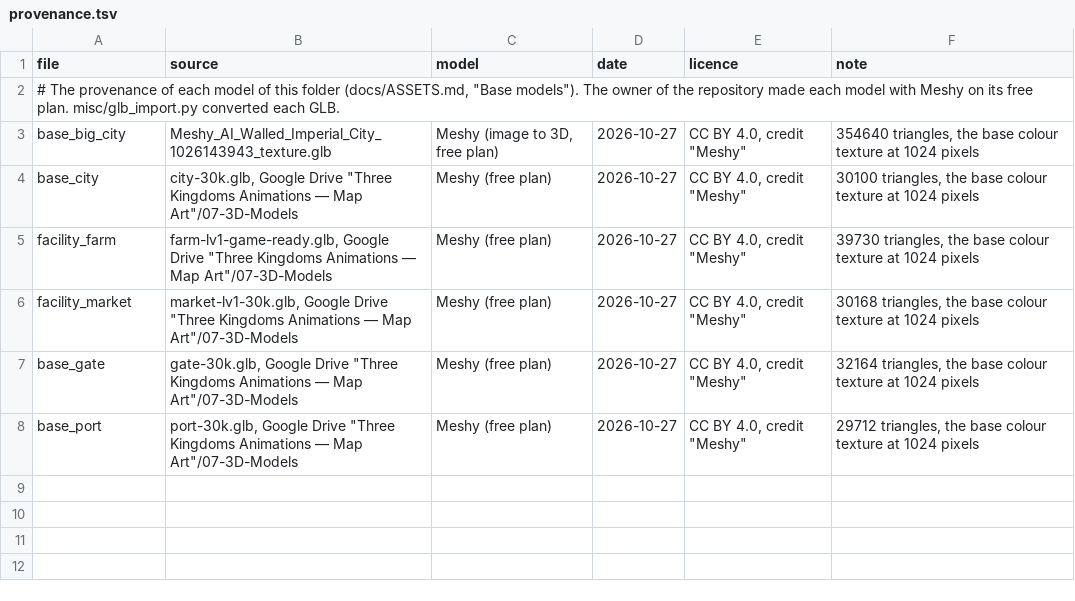
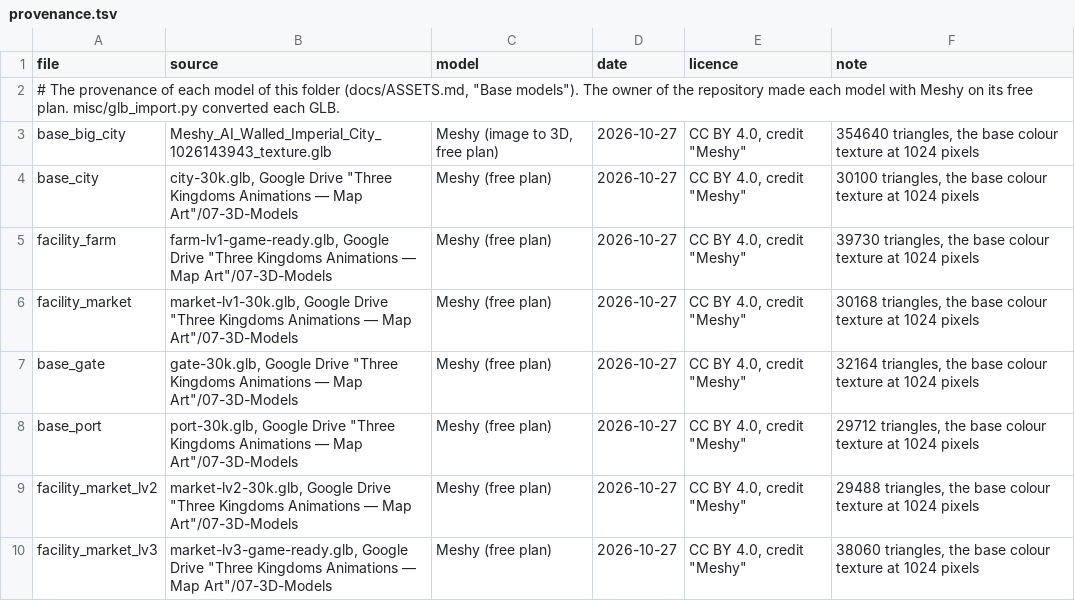
Before and after one commit to yksi7417/sanguodream, a TSV file: data/placeholder/models/provenance.tsv, drawn as a sheet.

```diff
--- a/data/placeholder/models/provenance.tsv
+++ b/data/placeholder/models/provenance.tsv
@@ -8 +8,3 @@ base_gate	gate-30k.glb, Google Drive "Three Kingdoms Animations — Map Art"/07-
 base_port	port-30k.glb, Google Drive "Three Kingdoms Animations — Map Art"/07-3D-Models	Meshy (free plan)	2026-10-27	CC BY 4.0, credit "Meshy"	29712 triangles, the base colour texture at 1024 pixels
+facility_market_lv2	market-lv2-30k.glb, Google Drive "Three Kingdoms Animations — Map Art"/07-3D-Models	Meshy (free plan)	2026-10-27	CC BY 4.0, credit "Meshy"	29488 triangles, the base colour texture at 1024 pixels
+facility_market_lv3	market-lv3-game-ready.glb, Google Drive "Three Kingdoms Animations — Map Art"/07-3D-Models	Meshy (free plan)	2026-10-27	CC BY 4.0, credit "Meshy"	38060 triangles, the base colour texture at 1024 pixels
```
Also changed, not shown: 15 other files.
